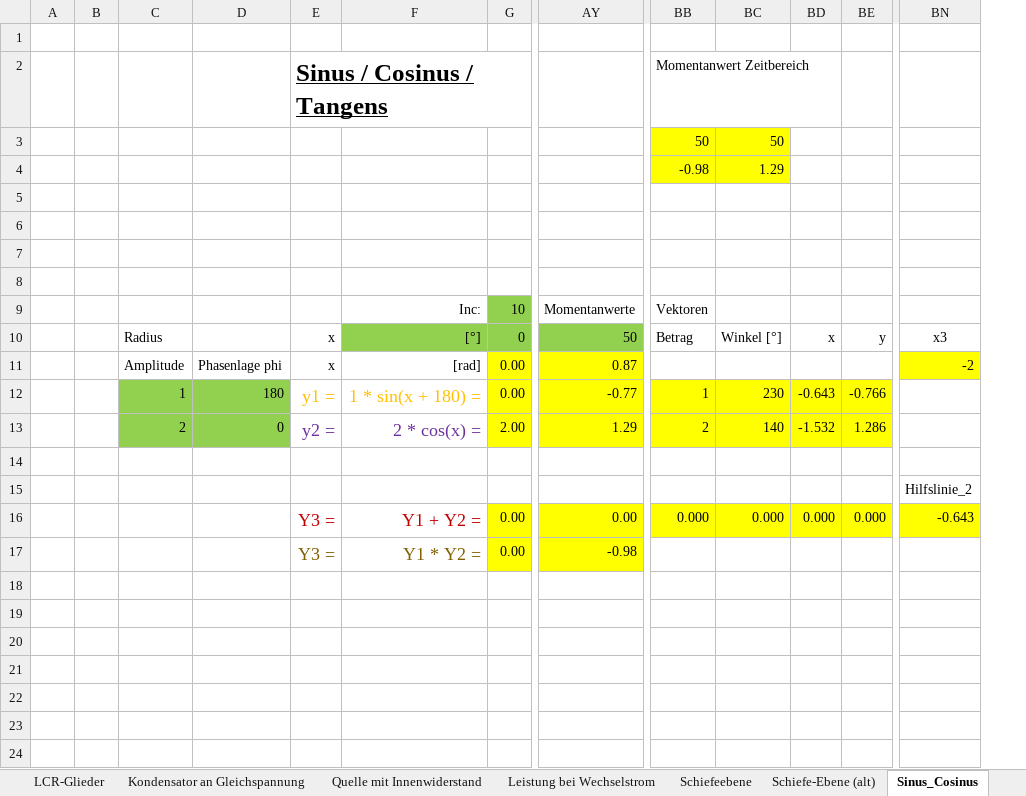
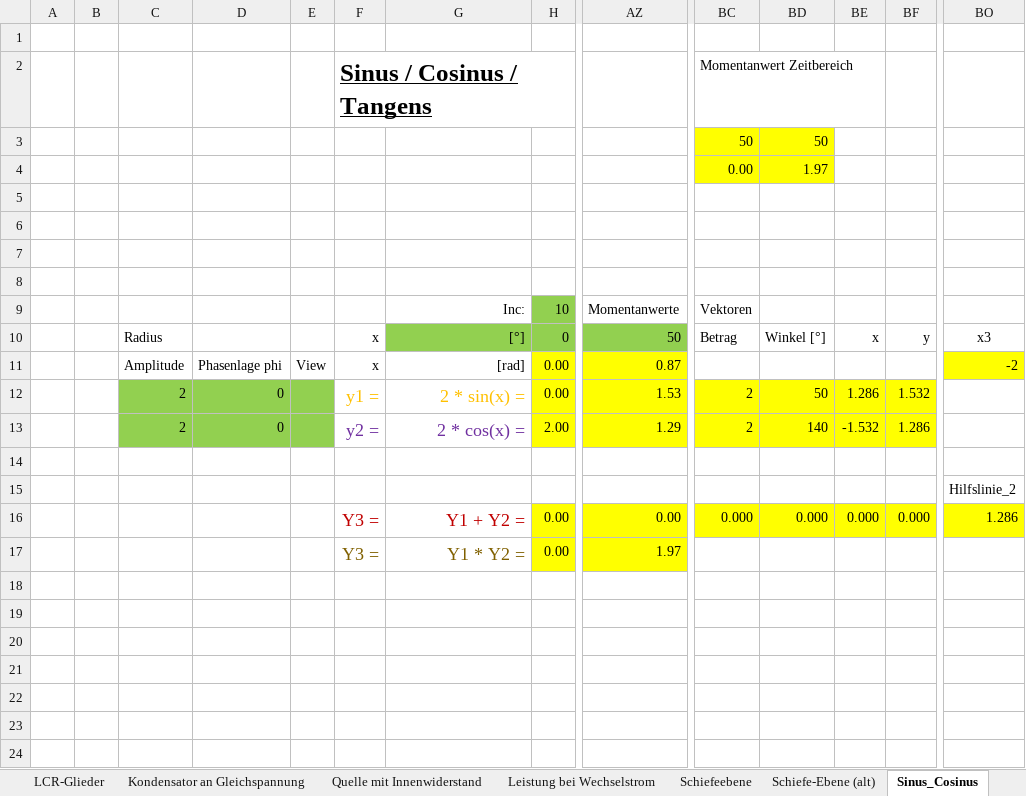
Before and after one commit to walter-rothlin/Source-Code, an Excel workbook: SchulungsUnterlagen/Formelbuch_Rothlin_Walter.xlsx, sheet Sinus_Cosinus, drawn as a sheet; only a part is shown, gaps mark what is left out; values as stored, in another font and other column widths than the file's, no borders; charts and pictures not drawn; removed rows and columns are numbered as before the commit, all else as after; rows hold the shown columns only; the diff names each change by its address in the sheet, - before the commit and + after, or states it on an @@ line.

```diff
--- a/SchulungsUnterlagen/Formelbuch_Rothlin_Walter.xlsx (sheet Sinus_Cosinus)
+++ b/SchulungsUnterlagen/Formelbuch_Rothlin_Walter.xlsx (sheet Sinus_Cosinus)
+column E, row 11: View
-BC4 (Momentanwert Zeitbereich): -0.98
+BC4 (Momentanwert Zeitbereich): 0.00
-BD4: 1.29
+BD4: 1.97
-row 12:  |  | 1 | 180 | y1 = | 1 * sin(x + 180) = | 0.00 | -0.77 | 1 | 230 | -0.643 | -0.766
+row 12:  |  | 2 | 0 |  | y1 = | 2 * sin(x) = | 0.00 | 1.53 | 2 | 50 | 1.286 | 1.532
-BO16: -0.643
+BO16: 1.286
-row 17:  |  |  |  | Y3 = | Y1 * Y2 = | 0.00 | -0.98
+row 17:  |  |  |  |  | Y3 = | Y1 * Y2 = | 0.00 | 1.97
```
Also changed, not shown: sheet TOC, sheet Geburtstagsliste, other sheet tabs, formulas that keep their value, charts or pictures.
